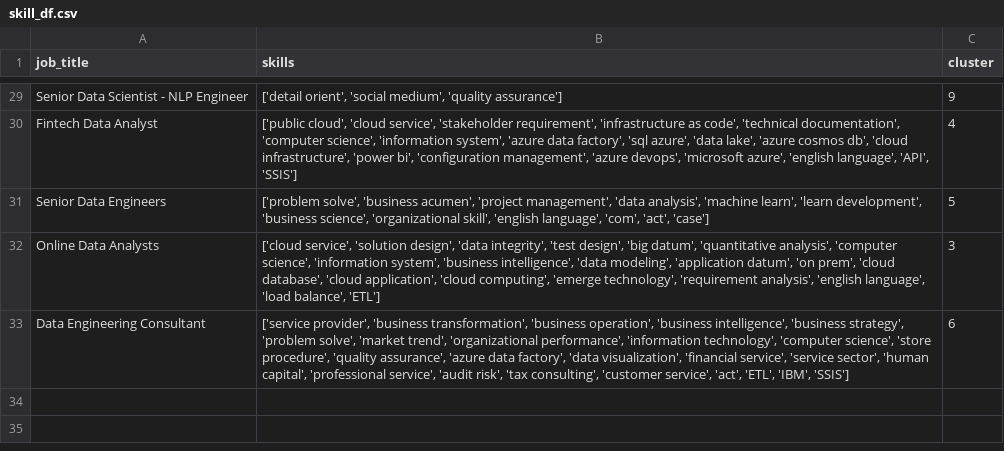
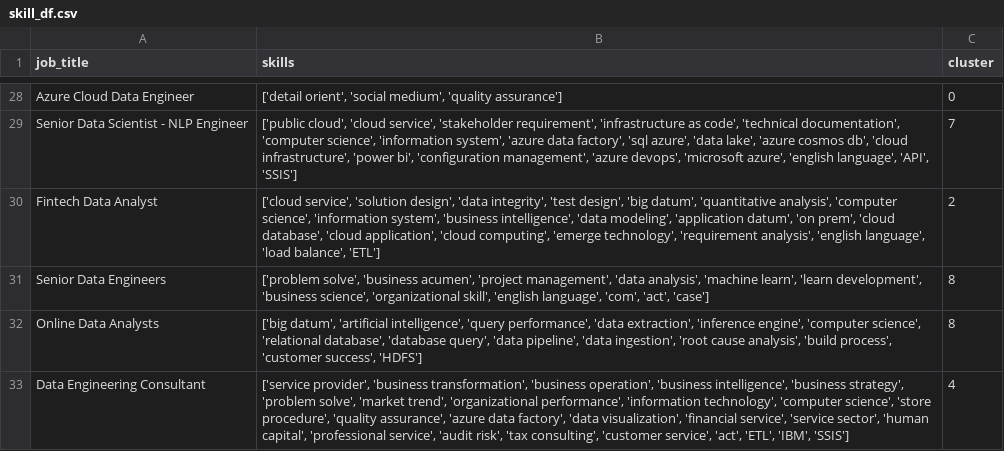
Before and after one commit to AsteriosDS/Greek-Data-Jobs-Clustering, a CSV file: skill_df.csv, drawn as a sheet; only a part is shown, gaps mark what is left out; removed rows and columns are numbered as before the commit, all else as after; the diff covers the shown part only; the diff names each change by its address in the sheet, - before the commit and + after, or states it on an @@ line.

```diff
--- a/skill_df.csv
+++ b/skill_df.csv
-A28 (job_title): Senior Data Scientist - NLP Engineer
+A28 (job_title): Azure Cloud Data Engineer
-C28 (cluster): 9
+C28 (cluster): 0
-A29 (job_title): Fintech Data Analyst
+A29 (job_title): Senior Data Scientist - NLP Engineer
-C29 (cluster): 4
+C29 (cluster): 7
+row 30: Fintech Data Analyst | ['cloud service', 'solution design', 'data integrity', 'test design', 'big datum', 'quantitative analysis', 'computer science', 'information system', 'business intelligence', 'data modeling', 'application datum', 'on prem', 'cloud database', 'cloud application', 'cloud computing', 'emerge technology', 'requirement analysis', 'english language', 'load balance', 'ETL'] | 2
-C31 (cluster): 5
+C31 (cluster): 8
-row 32: Online Data Analysts | ['cloud service', 'solution design', 'data integrity', 'test design', 'big datum', 'quantitative analysis', 'computer science', 'information system', 'business intelligence', 'data modeling', 'application datum', 'on prem', 'cloud database', 'cloud application', 'cloud computing', 'emerge technology', 'requirement analysis', 'english language', 'load balance', 'ETL'] | 3
+row 32: Online Data Analysts | ['big datum', 'artificial intelligence', 'query performance', 'data extraction', 'inference engine', 'computer science', 'relational database', 'database query', 'data pipeline', 'data ingestion', 'root cause analysis', 'build process', 'customer success', 'HDFS'] | 8
-C33 (cluster): 6
+C33 (cluster): 4
```
Also changed, not shown: 13 added rows, 14 removed rows and 12 edited cells elsewhere in this file, df_c.csv, embeddings_3d.csv, 3 other files.
